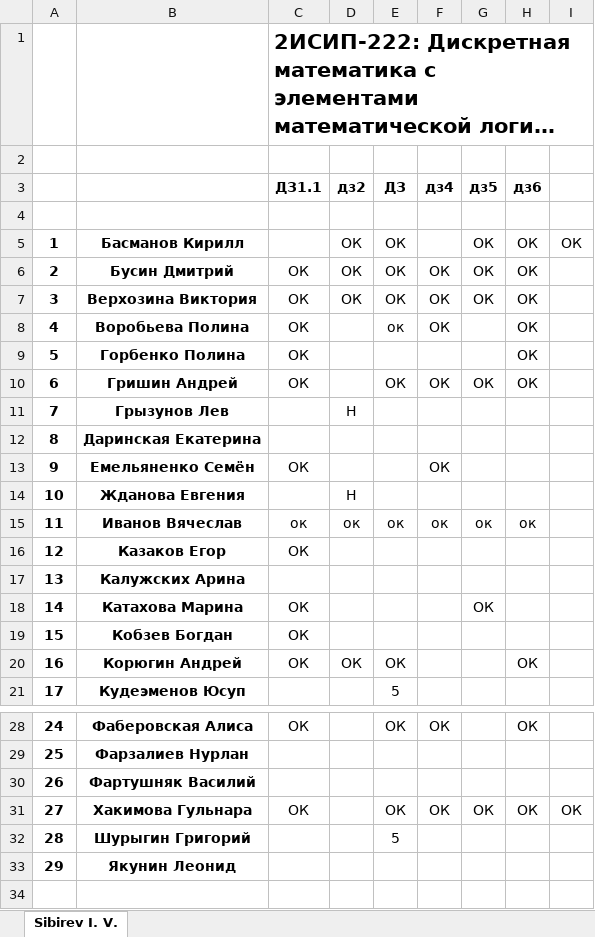
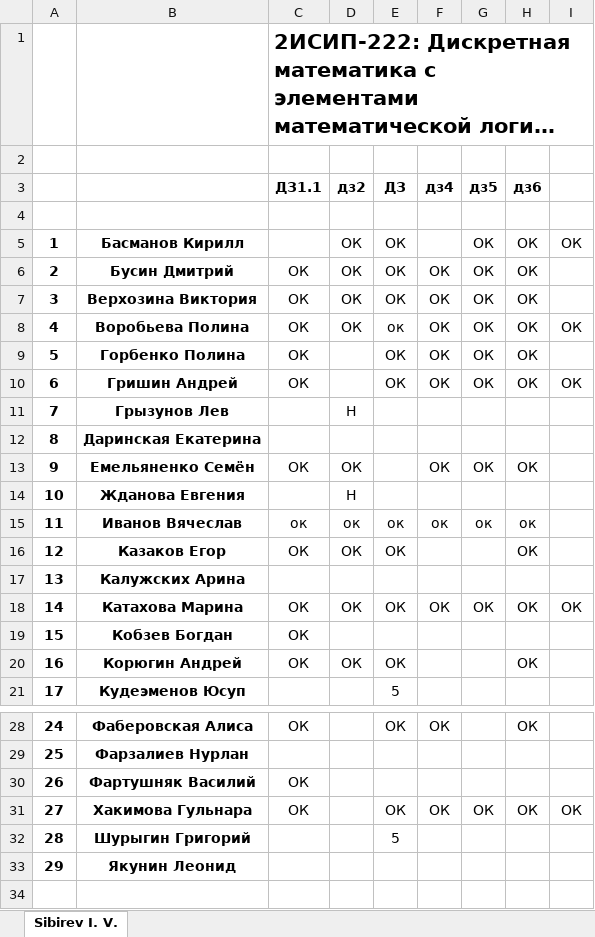
Before and after one commit to IvanSibirevV2/KipFin_Lab_2023-24_Git0, an Excel workbook: 2ИСИП-222_ДисМат_.xlsx, sheet Sibirev I. V., drawn as a sheet; only a part is shown, gaps mark what is left out; long unchanged cells end in …; values as stored, in another font and other column widths than the file's, no borders; the diff names each change by its address in the sheet, - before the commit and + after, or states it on an @@ line.

Commit message:
AutoCommit_30 октября 2023 г. 14:02:50_SibNout2023

```diff
--- a/2ИСИП-222_ДисМат_.xlsx (sheet Sibirev I. V.)
+++ b/2ИСИП-222_ДисМат_.xlsx (sheet Sibirev I. V.)
-D8 (дз2): (empty)
+D8 (дз2): ОК
-G8:G9 (дз5): (empty)
+G8:G9 (дз5): ОК
-I8: (empty)
+I8: ОК
-E9 (ДЗ): (empty)
+E9 (ДЗ): ОК
-F9 (дз4): (empty)
+F9 (дз4): ОК
-I10: (empty)
+I10: ОК
-D13 (дз2): (empty)
+D13 (дз2): ОК
-G13 (дз5): (empty)
+G13 (дз5): ОК
-H13 (дз6): (empty)
+H13 (дз6): ОК
-D16 (дз2): (empty)
+D16 (дз2): ОК
-E16 (ДЗ): (empty)
+E16 (ДЗ): ОК
-H16 (дз6): (empty)
+H16 (дз6): ОК
-D18 (дз2): (empty)
+D18 (дз2): ОК
-E18 (ДЗ): (empty)
+E18 (ДЗ): ОК
-F18 (дз4): (empty)
+F18 (дз4): ОК
-H18 (дз6): (empty)
+H18 (дз6): ОК
-I18: (empty)
+I18: ОК
-C30 (ДЗ1.1): (empty)
+C30 (ДЗ1.1): ОК
```
